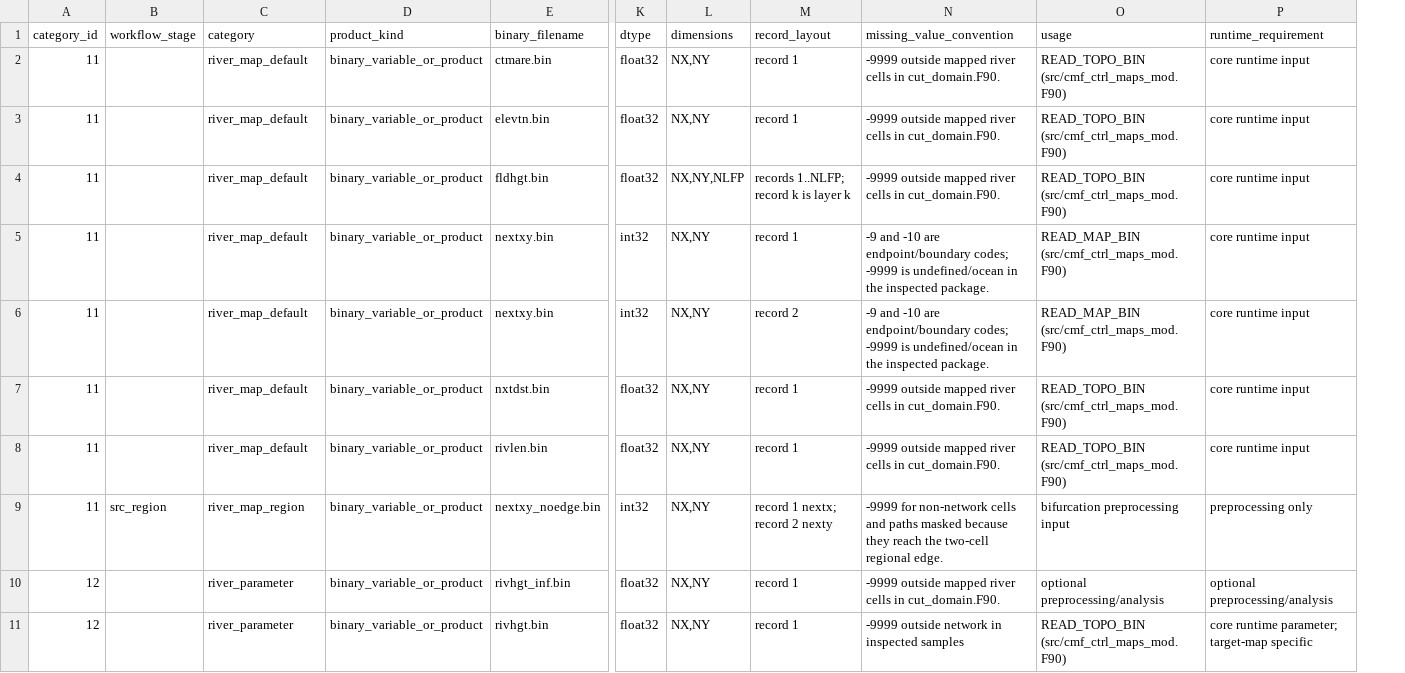
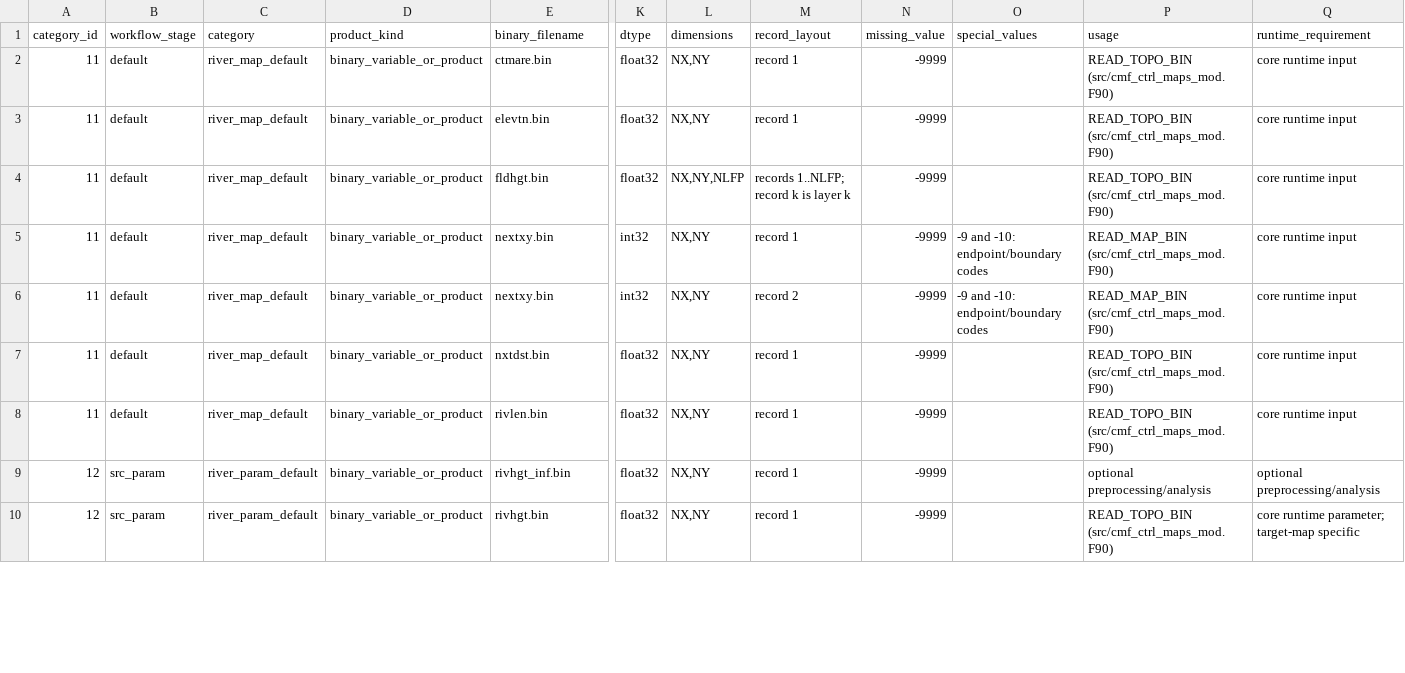
Before and after one commit to global-hydrodynamics/CaMa-Flood_v4, a CSV file: map/map_variables.csv, drawn as a sheet; only a part is shown, gaps mark what is left out; removed rows and columns are numbered as before the commit, all else as after; rows hold the shown columns only; the diff covers the shown part only; the diff names each change by its address in the sheet, - before the commit and + after, or states it on an @@ line.

```diff
--- a/map/map_variables.csv
+++ b/map/map_variables.csv
-column N (missing_value_convention), rows 2-8: -9999 outside mapped river cells in cut_domain.F90. | -9999 outside mapped river cells in cut_domain.F90. | -9999 outside mapped river cells in cut_domain.F90. | -9 and -10 are endpoint/boundary codes; -9999 is undefined/ocean in the inspected package. | -9 and -10 are endpoint/boundary codes; -9999 is undefined/ocean in the inspected package. | -9999 outside mapped river cells in cut_domain.F90. | -9999 outside mapped river cells in cut_domain.F90.; rows 10-11: -9999 outside mapped river cells in cut_domain.F90. | -9999 outside network in inspected samples
+column N (missing_value), rows 2-10: all -9999
+column O (special_values), rows 5-6: -9 and -10: endpoint/boundary codes | -9 and -10: endpoint/boundary codes
-B2:B8 (workflow_stage): (empty)
+B2:B8 (workflow_stage): default
-row 9: 11 | src_region | river_map_region | binary_variable_or_product | nextxy_noedge.bin | int32 | NX,NY | record 1 nextx; record 2 nexty | -9999 for non-network cells and paths masked because they reach the two-cell regional edge. | bifurcation preprocessing input | preprocessing only
-B9:B10 (workflow_stage): (empty)
+B9:B10 (workflow_stage): src_param
-C9:C10 (category): river_parameter
+C9:C10 (category): river_param_default
```
Also changed, not shown: 1 added row and 67 edited cells elsewhere in this file, research/development_tasks.csv, research/events.csv, 37 other files.
